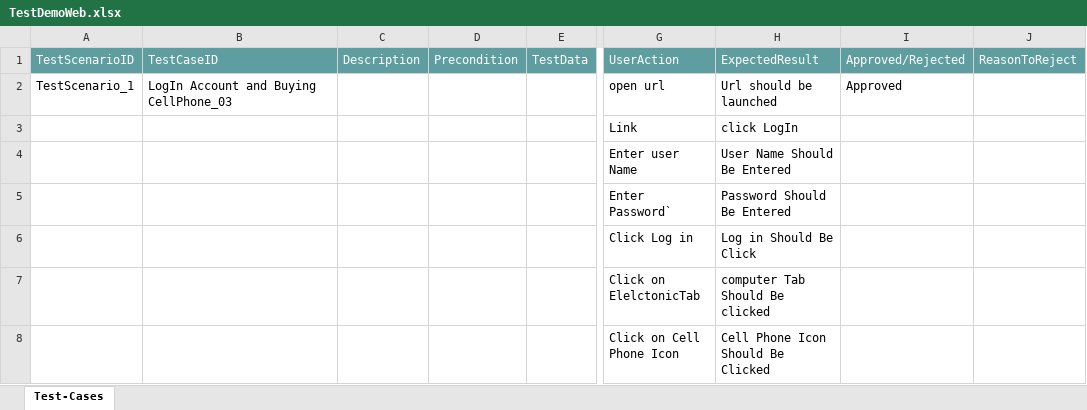
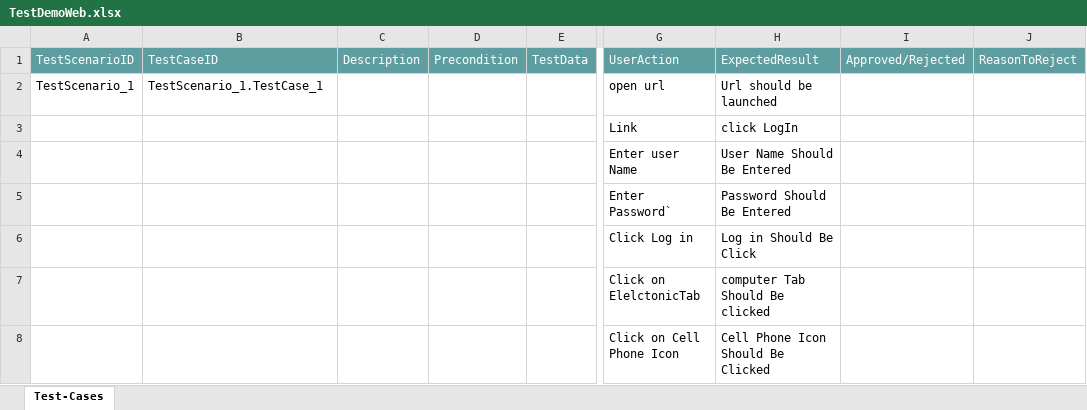
Before and after one commit to ShaikMohamedIrfan/DemoWebshop, an Excel workbook: TestDemoWeb.xlsx, sheet Test-Cases, drawn as a sheet; only a part is shown, gaps mark what is left out; values as stored, in another font and other column widths than the file's, no borders; table styles not drawn; the diff names each change by its address in the sheet, - before the commit and + after, or states it on an @@ line.

Commit message:
Initial Commit for Verification of Test cases

```diff
--- a/TestDemoWeb.xlsx (sheet Test-Cases)
+++ b/TestDemoWeb.xlsx (sheet Test-Cases)
-B2 (TestCaseID): LogIn Account and Buying CellPhone_03
+B2 (TestCaseID): TestScenario_1.TestCase_1
-I2 (Approved/Rejected): Approved
+I2 (Approved/Rejected): (empty)
```
